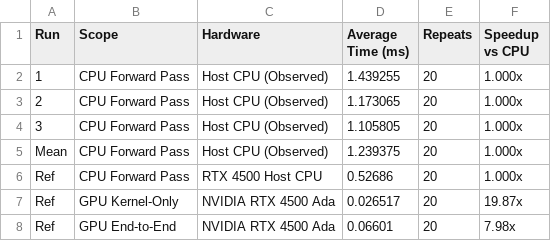
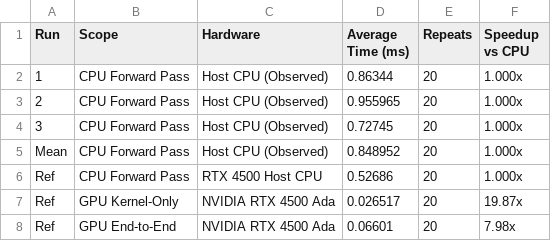
Before and after one commit to 01fe24bci116/pgc_exp5_Neural_Network_Layers_In_Cuda, a CSV file: results/benchmark_results.csv, drawn as a sheet.

```diff
--- a/results/benchmark_results.csv
+++ b/results/benchmark_results.csv
@@ -1,6 +1,6 @@
 Run,Scope,Hardware,Average Time (ms),Repeats,Speedup vs CPU
-1,CPU Forward Pass,Host CPU (Observed),1.439255,20,1.000x
-2,CPU Forward Pass,Host CPU (Observed),1.173065,20,1.000x
-3,CPU Forward Pass,Host CPU (Observed),1.105805,20,1.000x
-Mean,CPU Forward Pass,Host CPU (Observed),1.239375,20,1.000x
+1,CPU Forward Pass,Host CPU (Observed),0.86344,20,1.000x
+2,CPU Forward Pass,Host CPU (Observed),0.955965,20,1.000x
+3,CPU Forward Pass,Host CPU (Observed),0.72745,20,1.000x
+Mean,CPU Forward Pass,Host CPU (Observed),0.848952,20,1.000x
 Ref,CPU Forward Pass,RTX 4500 Host CPU,0.52686,20,1.000x
```
Also changed, not shown: 10 other files.
